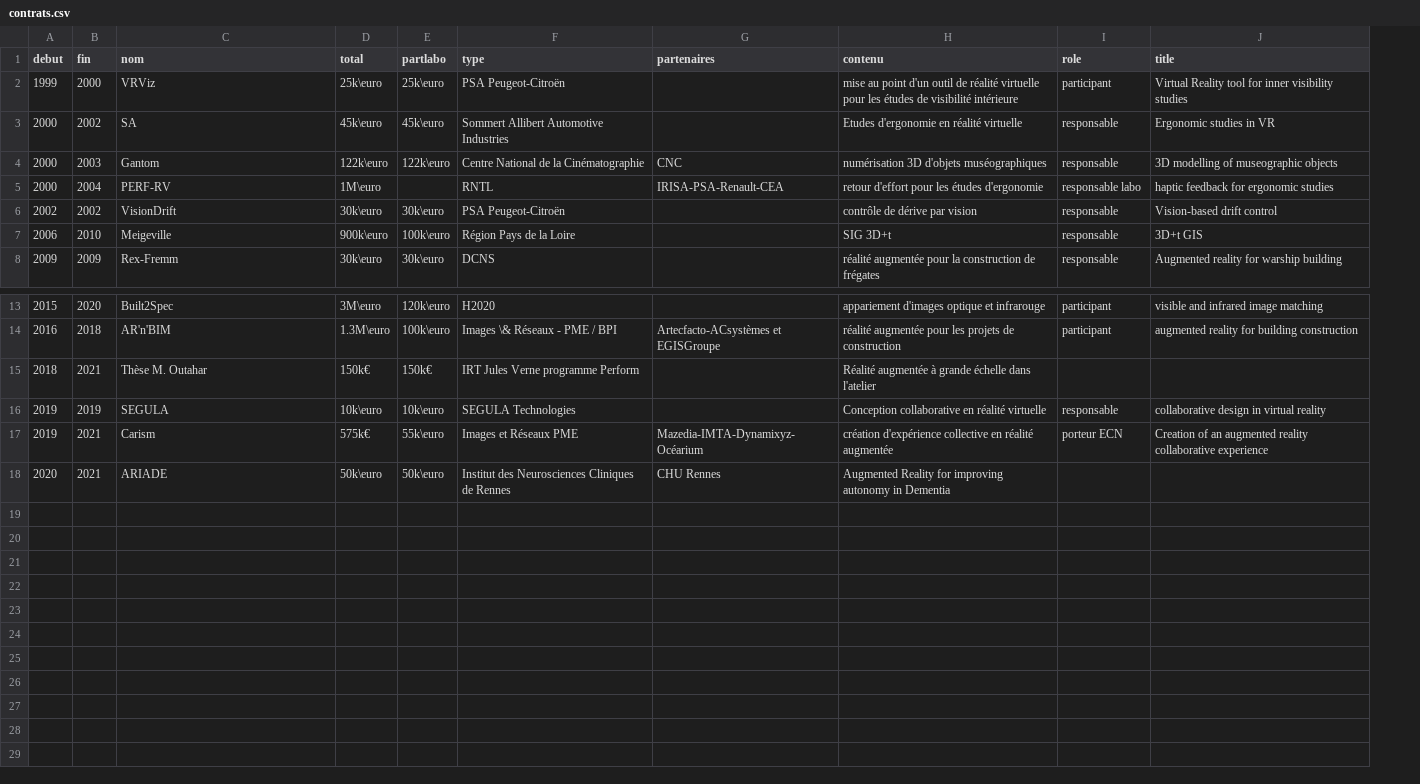
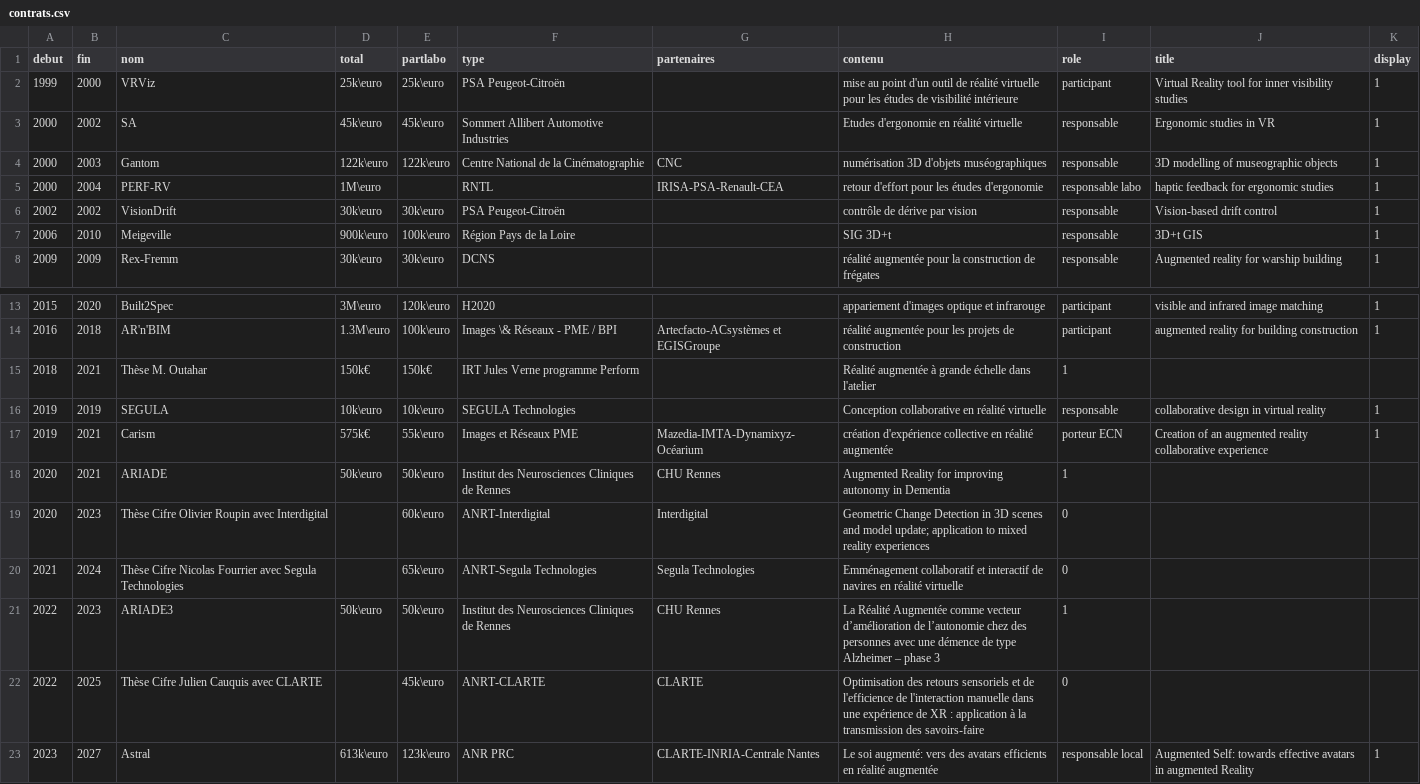
Before and after one commit to guillaumemoreau/guillaumemoreau.github.io, a CSV file: src/_data/contrats.csv, drawn as a sheet; only a part is shown, gaps mark what is left out; the diff names each change by its address in the sheet, - before the commit and + after, or states it on an @@ line.

```diff
--- a/src/_data/contrats.csv
+++ b/src/_data/contrats.csv
+column K (display), rows 2-8: all 1; rows 13-17: 1 | 1 |  | 1 | 1
-I15 (role): (empty)
+I15 (role): 1
-I18 (role): (empty)
+I18 (role): 1
+row 19: 2020 | 2023 | Thèse Cifre Olivier Roupin avec Interdigital |  | 60k\euro | ANRT-Interdigital | Interdigital | Geometric Change Detection in 3D scenes and model update; application to mixed reality experiences | 0
+row 20: 2021 | 2024 | Thèse Cifre Nicolas Fourrier avec Segula Technologies |  | 65k\euro | ANRT-Segula Technologies | Segula Technologies | Emménagement collaboratif et interactif de navires en réalité virtuelle | 0
+row 21: 2022 | 2023 | ARIADE3 | 50k\euro | 50k\euro | Institut des Neurosciences Cliniques de Rennes | CHU Rennes | La Réalité Augmentée comme vecteur d’amélioration de l’autonomie chez des personnes avec une démence de type Alzheimer – phase 3 | 1
+row 22: 2022 | 2025 | Thèse Cifre Julien Cauquis avec CLARTE |  | 45k\euro | ANRT-CLARTE | CLARTE | Optimisation des retours sensoriels et de l'efficience de l'interaction manuelle dans une expérience de XR : application à la transmission des savoirs-faire | 0
+row 23: 2023 | 2027 | Astral | 613k\euro | 123k\euro | ANR PRC | CLARTE-INRIA-Centrale Nantes | Le soi augmenté: vers des avatars efficients en réalité augmentée | responsable local | Augmented Self: towards effective avatars in augmented Reality | 1
```
Also changed, not shown: src/_data/encphd.csv, src/_data/jurytheses.csv, 52 other files.
